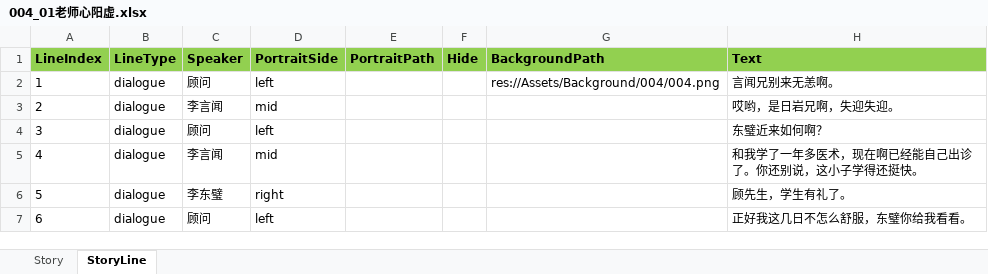
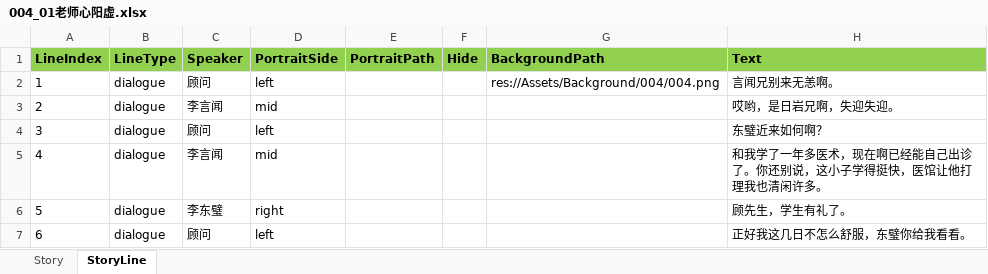
Before and after one commit to lqc19891229/Doctor, an Excel workbook: DataTables/DetailText/剧情/004_01老师心阳虚.xlsx, sheet StoryLine, drawn as a sheet; values as stored, in another font and other column widths than the file's, no borders; the diff names each change by its address in the sheet, - before the commit and + after, or states it on an @@ line.

```diff
--- a/DataTables/DetailText/剧情/004_01老师心阳虚.xlsx (sheet StoryLine)
+++ b/DataTables/DetailText/剧情/004_01老师心阳虚.xlsx (sheet StoryLine)
-H5 (Text): 和我学了一年多医术，现在啊已经能自己出诊了。你还别说，这小子学得还挺快。
+H5 (Text): 和我学了一年多医术，现在啊已经能自己出诊了。你还别说，这小子学得挺快，医馆让他打理我也清闲许多。
```
Also changed, not shown: DataTables/DetailText/剧情/001落榜.xlsx, 4 other files.
